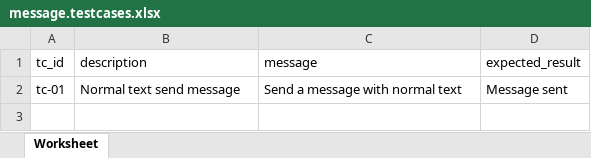
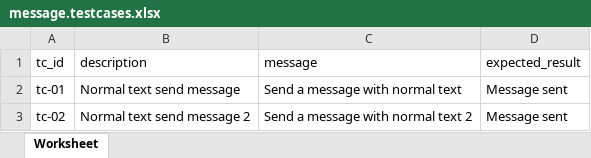
Before and after one commit to trongpham99-cpu/Software-testing-Project3-JS, an Excel workbook: with_DDT/feature_message/message.testcases.xlsx, sheet Worksheet, drawn as a sheet; values as stored, in another font and other column widths than the file's, no borders; the diff names each change by its address in the sheet, - before the commit and + after, or states it on an @@ line.

```diff
--- a/with_DDT/feature_message/message.testcases.xlsx (sheet Worksheet)
+++ b/with_DDT/feature_message/message.testcases.xlsx (sheet Worksheet)
+row 3: tc-02 | Normal text send message 2 | Send a message with normal text 2 | Message sent
```
Also changed, not shown: 9 other files.
